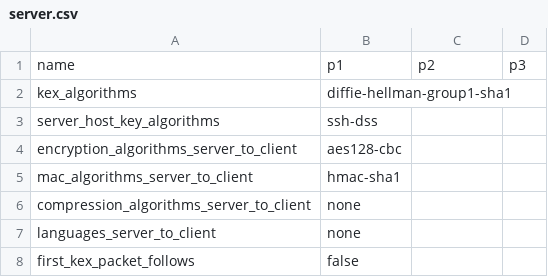
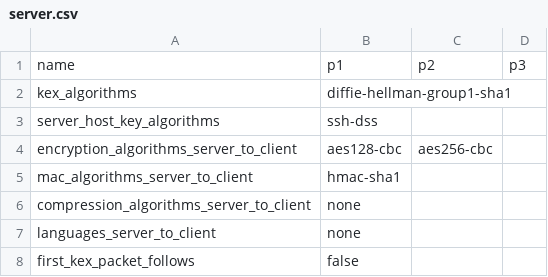
Before and after one commit to KentaYoshii/BigDawsSSH, a CSV file: data/namelist/server.csv, drawn as a sheet.

```diff
--- a/data/namelist/server.csv
+++ b/data/namelist/server.csv
@@ -3,3 +3,3 @@ kex_algorithms,diffie-hellman-group1-sha1,,
 server_host_key_algorithms,ssh-dss,,
-encryption_algorithms_server_to_client,aes128-cbc,,
+encryption_algorithms_server_to_client,aes128-cbc,aes256-cbc,
 mac_algorithms_server_to_client,hmac-sha1,,
```
Also changed, not shown: 10 other files.
